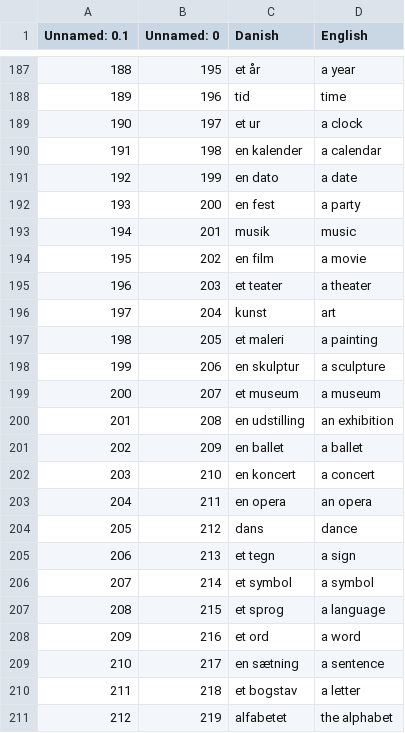
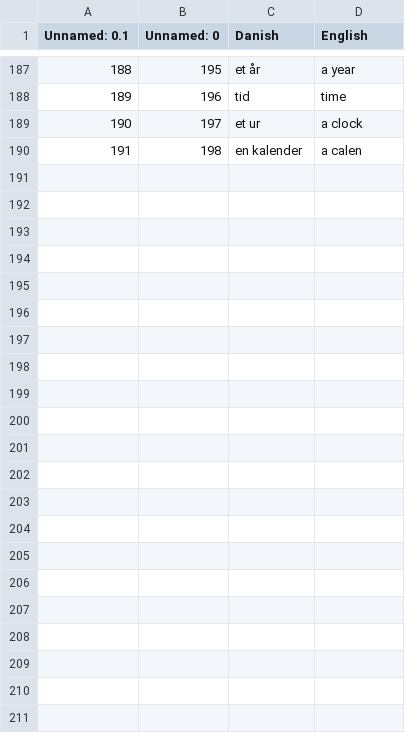
Before and after one commit to Szafranerio/Python, a CSV file: 100Days_Python_Projects/data/Day031_FlashCards/data/words_to_learn.csv, drawn as a sheet; only a part is shown, gaps mark what is left out.

```diff
--- a/100Days_Python_Projects/data/Day031_FlashCards/data/words_to_learn.csv
+++ b/100Days_Python_Projects/data/Day031_FlashCards/data/words_to_learn.csv
@@ -189,23 +189,2 @@ Unnamed: 0.1,Unnamed: 0,Danish,English
 190,197,et ur,a clock
-191,198,en kalender,a calendar
-192,199,en dato,a date
-193,200,en fest,a party
-194,201,musik,music
-195,202,en film,a movie
-196,203,et teater,a theater
-197,204,kunst,art
-198,205,et maleri,a painting
-199,206,en skulptur,a sculpture
-200,207,et museum,a museum
-201,208,en udstilling,an exhibition
-202,209,en ballet,a ballet
-203,210,en koncert,a concert
-204,211,en opera,an opera
-205,212,dans,dance
-206,213,et tegn,a sign
-207,214,et symbol,a symbol
-208,215,et sprog,a language
-209,216,et ord,a word
-210,217,en sætning,a sentence
-211,218,et bogstav,a letter
-212,219,alfabetet,the alphabet
+191,198,en kalender,a calen
```
Also changed, not shown: 1 other file.
